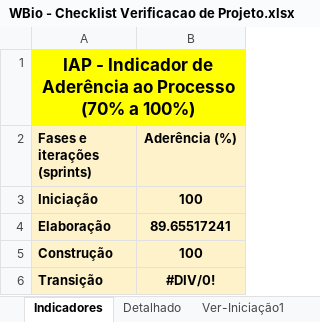
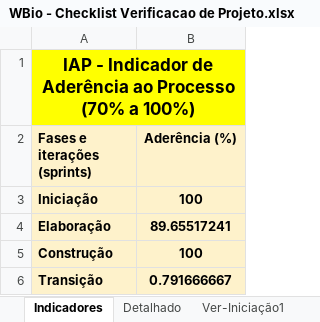
Before and after one commit to tavss1/WBio, an Excel workbook: Wikipedia-Biologica-02/Gerenciamento de Projeto/WBio - Checklist Verificacao de Projeto.xlsx, sheet Indicadores, drawn as a sheet; values as stored, in another font and other column widths than the file's, no borders; charts and pictures not drawn; the diff names each change by its address in the sheet, - before the commit and + after, or states it on an @@ line.

```diff
--- a/Wikipedia-Biologica-02/Gerenciamento de Projeto/WBio - Checklist Verificacao de Projeto.xlsx (sheet Indicadores)
+++ b/Wikipedia-Biologica-02/Gerenciamento de Projeto/WBio - Checklist Verificacao de Projeto.xlsx (sheet Indicadores)
-B6 (Aderência (%)): #DIV/0!
+B6 (Aderência (%)): 0.791666667
```
Also changed, not shown: sheet Detalhado, sheet Ver-Transição1, hidden cells, charts or pictures, 6 other files.
